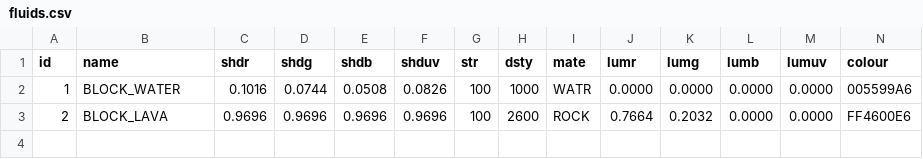
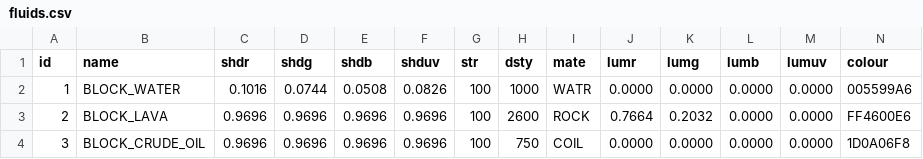
Before and after one commit to curioustorvald/Terrarum, a CSV file: assets/mods/basegame/fluid/fluids.csv, drawn as a sheet; only a part is shown; rows hold the shown columns only; the diff names each change by its address in the sheet, - before the commit and + after, or states it on an @@ line.

```diff
--- a/assets/mods/basegame/fluid/fluids.csv
+++ b/assets/mods/basegame/fluid/fluids.csv
+row 4: 3 | BLOCK_CRUDE_OIL | 0.9696 | 0.9696 | 0.9696 | 0.9696 | 100 | 750 | COIL | 0.0000 | 0.0000 | 0.0000 | 0.0000 | 1D0A06F8
```
Also changed, not shown: 2 other files.
